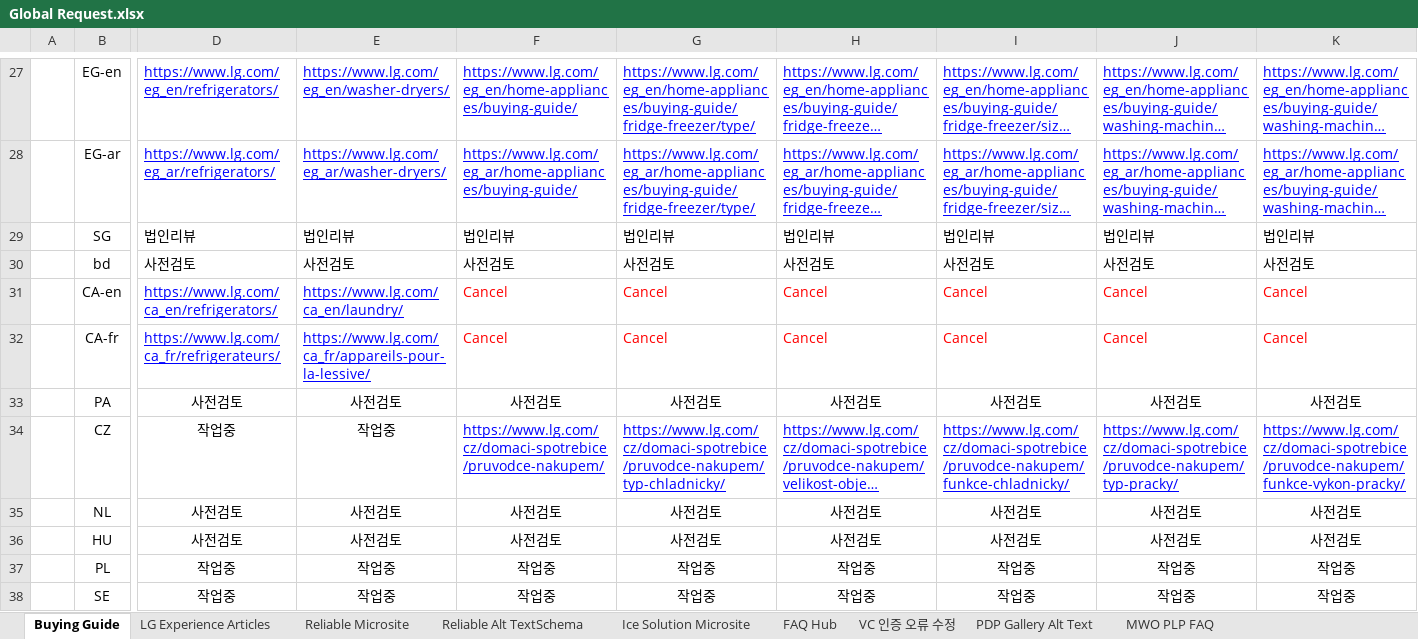
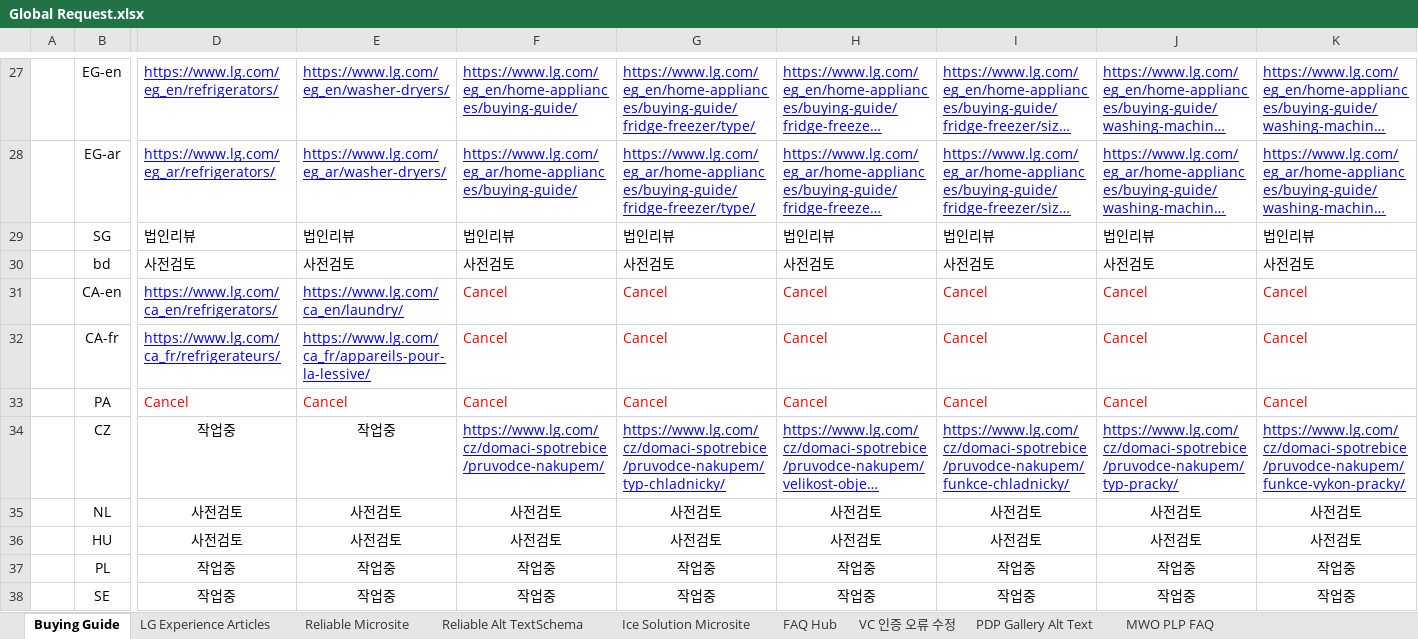
Before and after one commit to towdew/hs-dashboard, an Excel workbook: hs/Global Request.xlsx, sheet Buying Guide, drawn as a sheet; only a part is shown, gaps mark what is left out; long unchanged cells end in …; values as stored, in another font and other column widths than the file's, no borders; charts and pictures not drawn; the diff covers the shown part only; the diff names each change by its address in the sheet, - before the commit and + after, or states it on an @@ line.

Commit message:
Add files via upload

```diff
--- a/hs/Global Request.xlsx (sheet Buying Guide)
+++ b/hs/Global Request.xlsx (sheet Buying Guide)
-D33: 사전검토
+D33: Cancel
@@ D33:K33 text colour: black → #FF0000, alignment: center → left @@
-E33: 사전검토
+E33: Cancel
-F33: 사전검토
+F33: Cancel
-G33: 사전검토
+G33: Cancel
-H33: 사전검토
+H33: Cancel
-I33: 사전검토
+I33: Cancel
-J33: 사전검토
+J33: Cancel
-K33: 사전검토
+K33: Cancel
```
Also changed, not shown: 4 edited cells and cell formats elsewhere in this sheet, sheet LG Experience Articles, sheet FAQ Hub.
